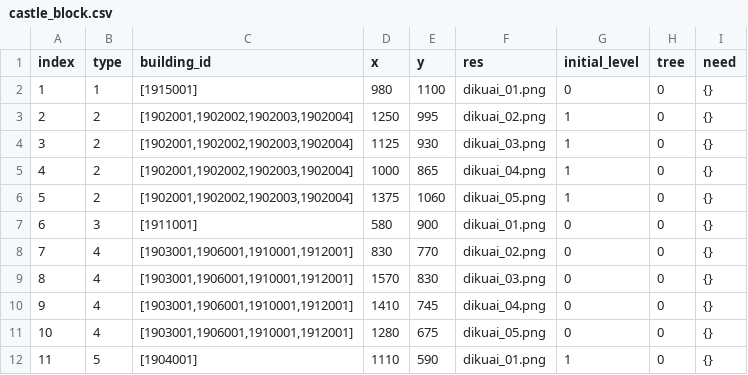
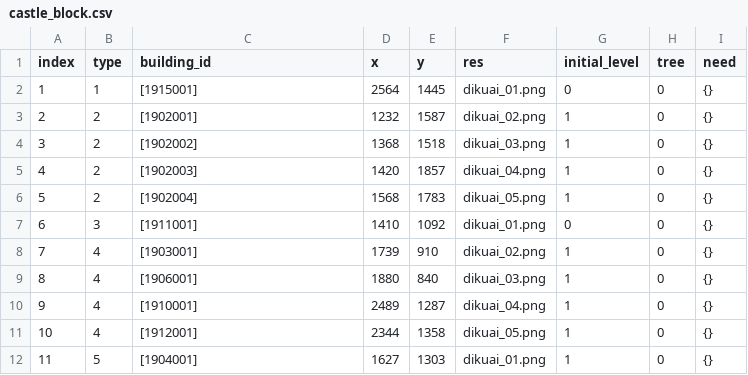
Before and after one commit to kspine/solution_pk, a CSV file: etc/poseidon/empery_center_data/castle_block.csv, drawn as a sheet; only a part is shown; the diff covers the shown part only.

```diff
--- a/etc/poseidon/empery_center_data/castle_block.csv
+++ b/etc/poseidon/empery_center_data/castle_block.csv
@@ -1,12 +1,12 @@
 index,type,building_id,x,y,res,initial_level,tree,need
-1,1,[1915001],980,1100,dikuai_01.png,0,0,{}
-2,2,"[1902001,1902002,1902003,1902004]",1250,995,dikuai_02.png,1,0,{}
-3,2,"[1902001,1902002,1902003,1902004]",1125,930,dikuai_03.png,1,0,{}
-4,2,"[1902001,1902002,1902003,1902004]",1000,865,dikuai_04.png,1,0,{}
-5,2,"[1902001,1902002,1902003,1902004]",1375,1060,dikuai_05.png,1,0,{}
-6,3,[1911001],580,900,dikuai_01.png,0,0,{}
-7,4,"[1903001,1906001,1910001,1912001]",830,770,dikuai_02.png,0,0,{}
-8,4,"[1903001,1906001,1910001,1912001]",1570,830,dikuai_03.png,0,0,{}
-9,4,"[1903001,1906001,1910001,1912001]",1410,745,dikuai_04.png,0,0,{}
-10,4,"[1903001,1906001,1910001,1912001]",1280,675,dikuai_05.png,0,0,{}
-11,5,[1904001],1110,590,dikuai_01.png,1,0,{}
+1,1,[1915001],2564,1445,dikuai_01.png,0,0,{}
+2,2,[1902001],1232,1587,dikuai_02.png,1,0,{}
+3,2,[1902002],1368,1518,dikuai_03.png,1,0,{}
+4,2,[1902003],1420,1857,dikuai_04.png,1,0,{}
+5,2,[1902004],1568,1783,dikuai_05.png,1,0,{}
+6,3,[1911001],1410,1092,dikuai_01.png,0,0,{}
+7,4,[1903001],1739,910,dikuai_02.png,1,0,{}
+8,4,[1906001],1880,840,dikuai_03.png,1,0,{}
+9,4,[1910001],2489,1287,dikuai_04.png,1,0,{}
+10,4,[1912001],2344,1358,dikuai_05.png,1,0,{}
+11,5,[1904001],1627,1303,dikuai_01.png,1,0,{}
```
Also changed, not shown: 40 edited cells elsewhere in this file, etc/poseidon/empery_center_data/CN.csv, etc/poseidon/empery_center_data/event_fresh.csv, 12 other files.
